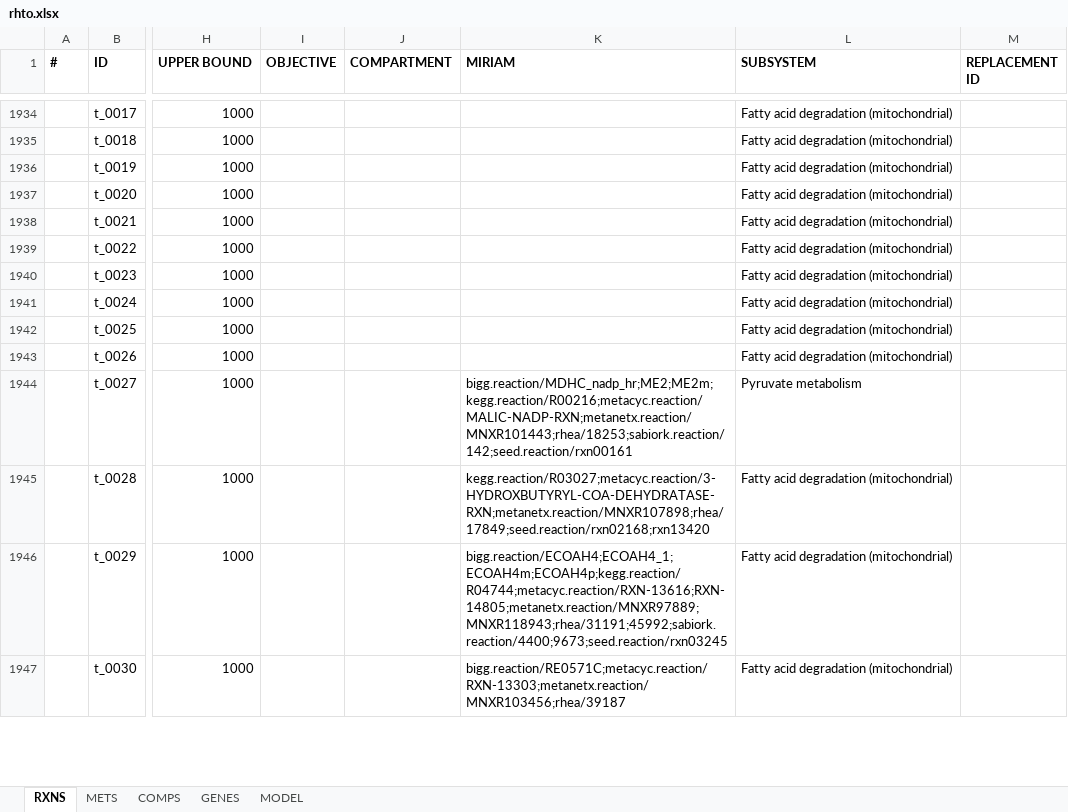
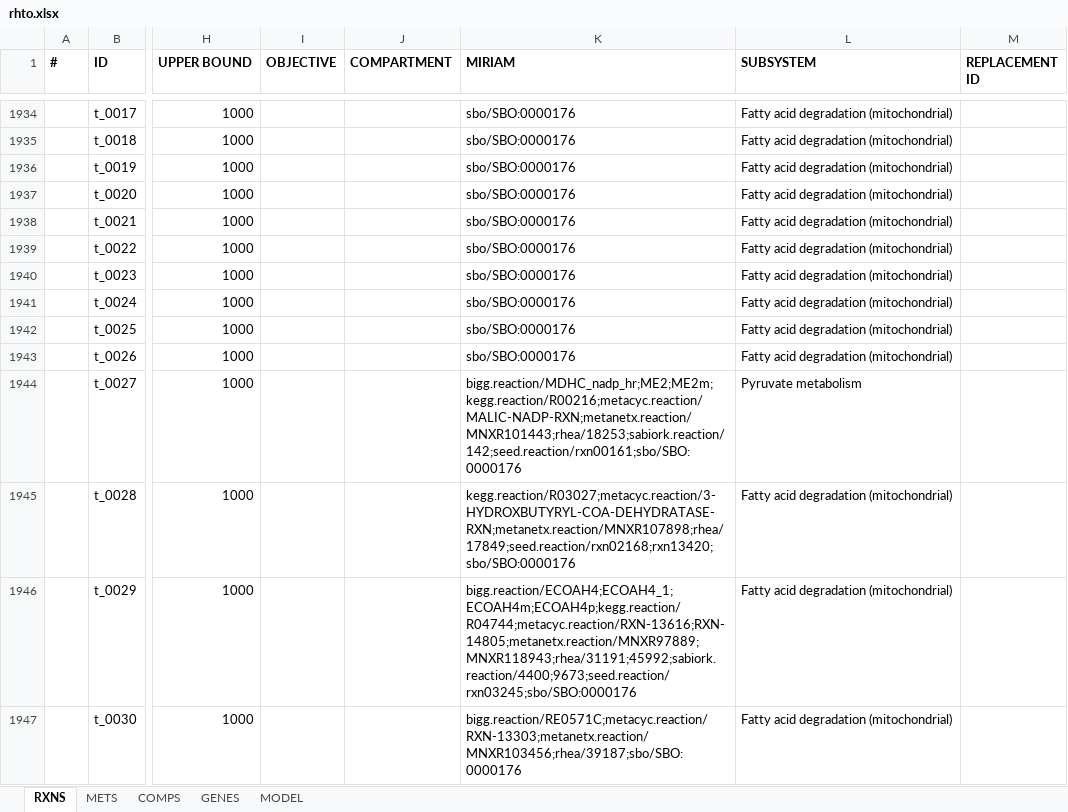
Before and after one commit to SysBioChalmers/rhto-GEM, an Excel workbook: ModelFiles/xlsx/rhto.xlsx, sheet RXNS, drawn as a sheet; only a part is shown, gaps mark what is left out; values as stored, in another font and other column widths than the file's, no borders; the diff covers the shown part only; the diff names each change by its address in the sheet, - before the commit and + after, or states it on an @@ line.

```diff
--- a/ModelFiles/xlsx/rhto.xlsx (sheet RXNS)
+++ b/ModelFiles/xlsx/rhto.xlsx (sheet RXNS)
-K1934:K1943 (MIRIAM): (empty)
+K1934:K1943 (MIRIAM): sbo/SBO:0000176
-K1944 (MIRIAM): bigg.reaction/MDHC_nadp_hr;ME2;ME2m;kegg.reaction/R00216;metacyc.reaction/MALIC-NADP-RXN;metanetx.reaction/MNXR101443;rhea/18253;sabiork.reaction/142;seed.reaction/rxn00161
+K1944 (MIRIAM): bigg.reaction/MDHC_nadp_hr;ME2;ME2m;kegg.reaction/R00216;metacyc.reaction/MALIC-NADP-RXN;metanetx.reaction/MNXR101443;rhea/18253;sabiork.reaction/142;seed.reaction/rxn00161;sbo/SBO:0000176
-K1945 (MIRIAM): kegg.reaction/R03027;metacyc.reaction/3-HYDROXBUTYRYL-COA-DEHYDRATASE-RXN;metanetx.reaction/MNXR107898;rhea/17849;seed.reaction/rxn02168;rxn13420
+K1945 (MIRIAM): kegg.reaction/R03027;metacyc.reaction/3-HYDROXBUTYRYL-COA-DEHYDRATASE-RXN;metanetx.reaction/MNXR107898;rhea/17849;seed.reaction/rxn02168;rxn13420;sbo/SBO:0000176
-K1946 (MIRIAM): bigg.reaction/ECOAH4;ECOAH4_1;ECOAH4m;ECOAH4p;kegg.reaction/R04744;metacyc.reaction/RXN-13616;RXN-14805;metanetx.reaction/MNXR97889;MNXR118943;rhea/31191;45992;sabiork.reaction/4400;9673;seed.reaction/rxn03245
+K1946 (MIRIAM): bigg.reaction/ECOAH4;ECOAH4_1;ECOAH4m;ECOAH4p;kegg.reaction/R04744;metacyc.reaction/RXN-13616;RXN-14805;metanetx.reaction/MNXR97889;MNXR118943;rhea/31191;45992;sabiork.reaction/4400;9673;seed.reaction/rxn03245;sbo/SBO:0000176
-K1947 (MIRIAM): bigg.reaction/RE0571C;metacyc.reaction/RXN-13303;metanetx.reaction/MNXR103456;rhea/39187
+K1947 (MIRIAM): bigg.reaction/RE0571C;metacyc.reaction/RXN-13303;metanetx.reaction/MNXR103456;rhea/39187;sbo/SBO:0000176
```
Also changed, not shown: 6 removed rows and 1767 edited cells elsewhere in this sheet, sheet METS, sheet GENES, sheet MODEL, 4 other files.
